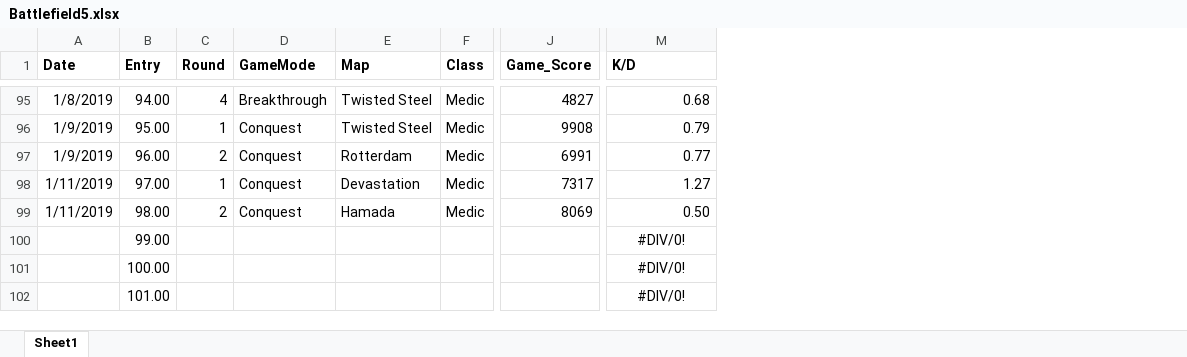
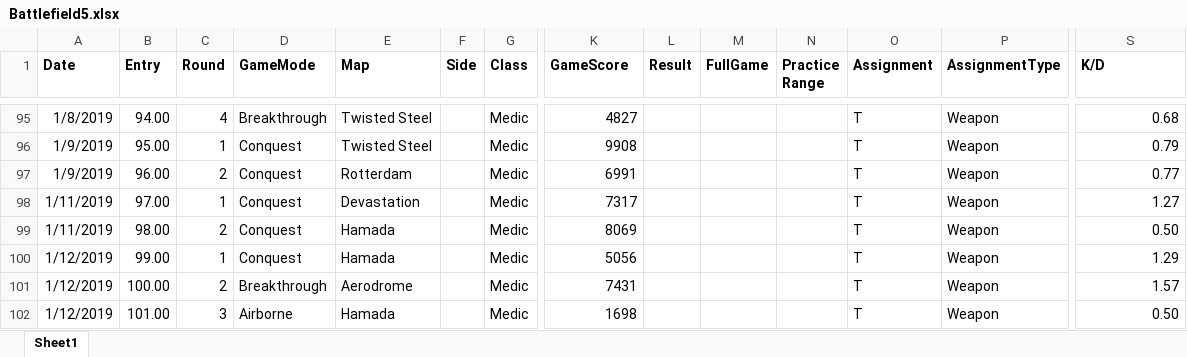
Before and after one commit to jasonmstevensphd/BattlefieldV, an Excel workbook: Battlefield5.xlsx, sheet Sheet1, drawn as a sheet; only a part is shown, gaps mark what is left out; values as stored, in another font and other column widths than the file's, no borders; addresses are those after the commit; the diff covers the shown part only; the diff names each change by its address in the sheet, - before the commit and + after, or states it on an @@ line.

```diff
--- a/Battlefield5.xlsx (sheet Sheet1)
+++ b/Battlefield5.xlsx (sheet Sheet1)
+column F (Side), empty
+column L (Result), empty
+column M (FullGame), empty
+column N (Practice Range), empty
+column O (Assignment), rows 95-102: all T
+column P (AssignmentType), rows 95-102: all Weapon
-K1: Game_Score
+K1: GameScore
-A100:A102 (Date): (empty)
+A100:A102 (Date): 1/12/2019
-C100 (Round): (empty)
+C100 (Round): 1
-D100 (GameMode): (empty)
+D100 (GameMode): Conquest
-E100 (Map): (empty)
+E100 (Map): Hamada
-G100:G102 (Class): (empty)
+G100:G102 (Class): Medic
-K100 (GameScore): (empty)
+K100 (GameScore): 5056
-S100 (K/D): #DIV/0!
+S100 (K/D): 1.29
-S100:S102 alignment: center
+S100:S102 alignment: right
-C101 (Round): (empty)
+C101 (Round): 2
-D101 (GameMode): (empty)
+D101 (GameMode): Breakthrough
-E101 (Map): (empty)
+E101 (Map): Aerodrome
-K101 (GameScore): (empty)
+K101 (GameScore): 7431
-S101 (K/D): #DIV/0!
+S101 (K/D): 1.57
-C102 (Round): (empty)
+C102 (Round): 3
-D102 (GameMode): (empty)
+D102 (GameMode): Airborne
-E102 (Map): (empty)
+E102 (Map): Hamada
-K102 (GameScore): (empty)
+K102 (GameScore): 1698
-S102 (K/D): #DIV/0!
+S102 (K/D): 0.50
```
Also changed, not shown: 226 edited cells and cell formats elsewhere in this sheet, formulas that keep their value, 1 other file.
